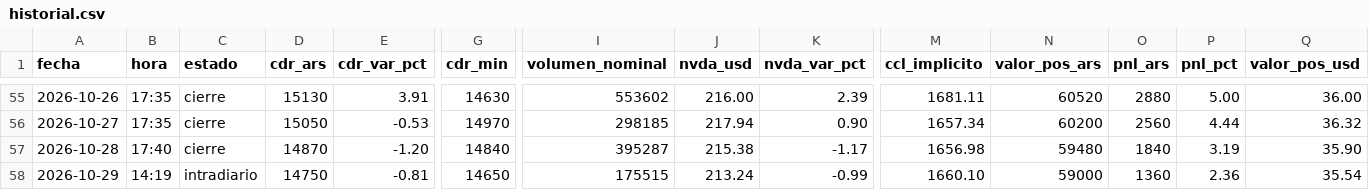
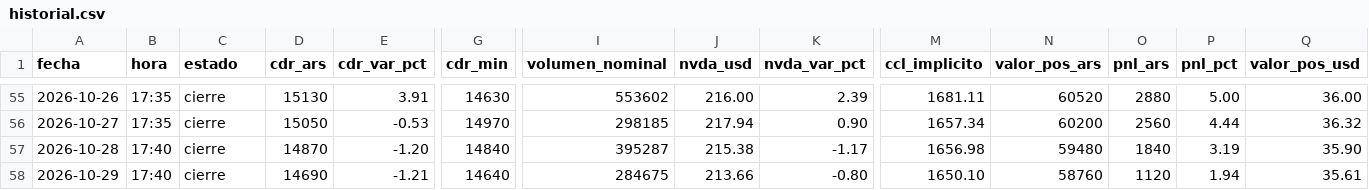
Before and after one commit to m-ramon/bitacora-nvda, a CSV file: historial.csv, drawn as a sheet; only a part is shown, gaps mark what is left out; the diff covers the shown part only; the diff names each change by its address in the sheet, - before the commit and + after, or states it on an @@ line.

```diff
--- a/historial.csv
+++ b/historial.csv
-B58 (hora): 14:19
+B58 (hora): 17:40
-C58 (estado): intradiario
+C58 (estado): cierre
-D58 (cdr_ars): 14750
+D58 (cdr_ars): 14690
-E58 (cdr_var_pct): -0.81
+E58 (cdr_var_pct): -1.21
-G58 (cdr_min): 14650
+G58 (cdr_min): 14640
-I58 (volumen_nominal): 175515
+I58 (volumen_nominal): 284675
-J58 (nvda_usd): 213.24
+J58 (nvda_usd): 213.66
-K58 (nvda_var_pct): -0.99
+K58 (nvda_var_pct): -0.80
-M58 (ccl_implicito): 1660.10
+M58 (ccl_implicito): 1650.10
-N58 (valor_pos_ars): 59000
+N58 (valor_pos_ars): 58760
-O58 (pnl_ars): 1360
+O58 (pnl_ars): 1120
-P58 (pnl_pct): 2.36
+P58 (pnl_pct): 1.94
-Q58 (valor_pos_usd): 35.54
+Q58 (valor_pos_usd): 35.61
```
Also changed, not shown: 1 edited cell elsewhere in this file, 2 other files.
